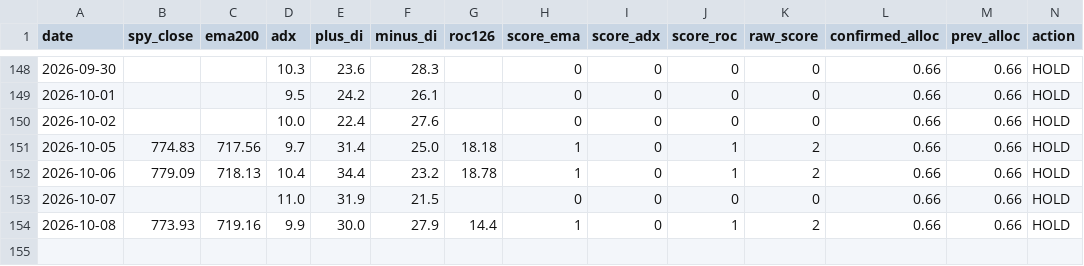
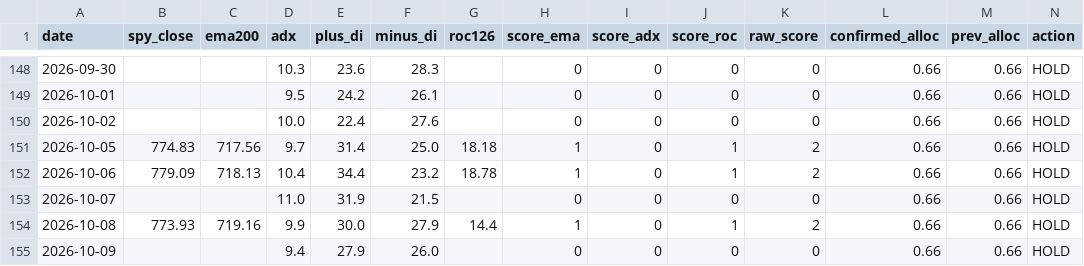
Before and after one commit to fernandoba7-byte/sp500-trend-strategy, a CSV file: data/signal_log.csv, drawn as a sheet; only a part is shown, gaps mark what is left out; the diff names each change by its address in the sheet, - before the commit and + after, or states it on an @@ line.

Commit message:
Signal update 2026-10-10

```diff
--- a/data/signal_log.csv
+++ b/data/signal_log.csv
+row 155: 2026-10-09 |  |  | 9.4 | 27.9 | 26.0 |  | 0 | 0 | 0 | 0 | 0.66 | 0.66 | HOLD
```
Also changed, not shown: 2 other files.
